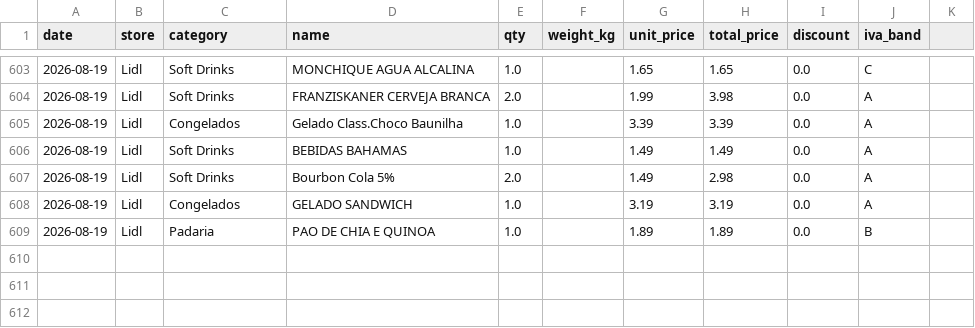
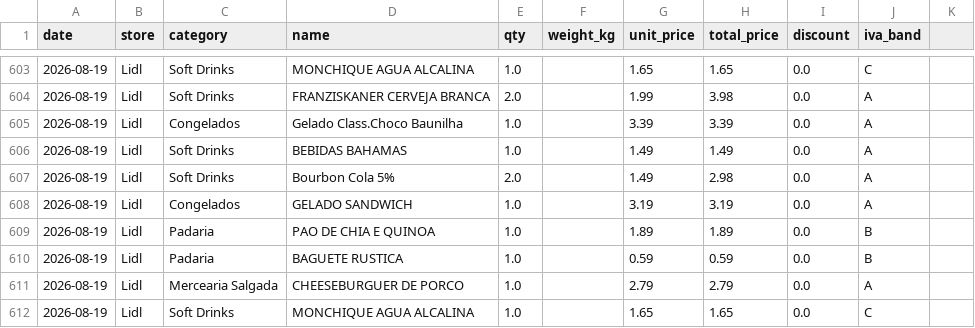
Before and after one commit to vopros21/grocery-planner, a CSV file: data/items.csv, drawn as a sheet; only a part is shown, gaps mark what is left out.

Commit message:
add receipt 250002288920260819173915_629a15

```diff
--- a/data/items.csv
+++ b/data/items.csv
@@ -609 +609,4 @@ date,store,category,name,qty,weight_kg,unit_price,total_price,discount,iva_band
 2026-08-19,Lidl,Padaria,PAO DE CHIA E QUINOA,1.0,,1.89,1.89,0.0,B
+2026-08-19,Lidl,Padaria,BAGUETE RUSTICA,1.0,,0.59,0.59,0.0,B
+2026-08-19,Lidl,Mercearia Salgada,CHEESEBURGUER DE PORCO,1.0,,2.79,2.79,0.0,A
+2026-08-19,Lidl,Soft Drinks,MONCHIQUE AGUA ALCALINA,1.0,,1.65,1.65,0.0,C
```
